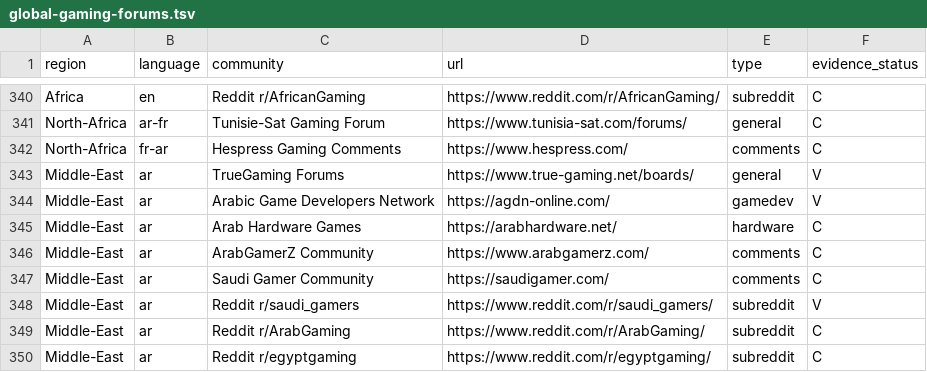
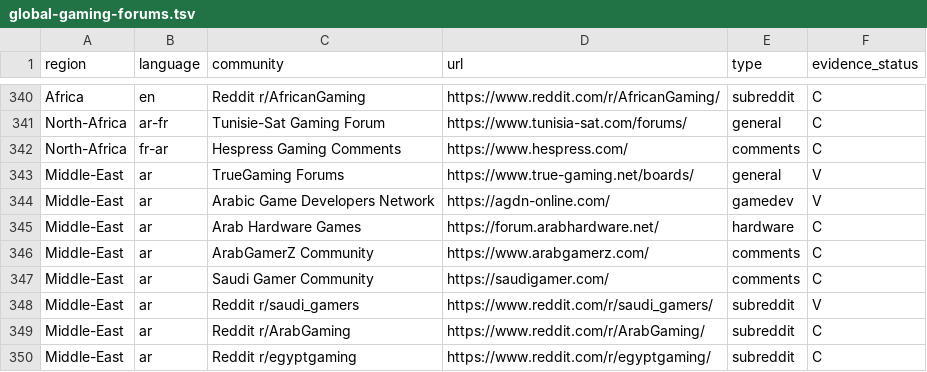
Before and after one commit to gamesbyian/GRA-EDISNI, a TSV file: data/reference/global-gaming-forums.tsv, drawn as a sheet; only a part is shown, gaps mark what is left out; the diff covers the shown part only.

Commit message:
research: integrate novel forum endpoints and corrected canonical forum URLs from external census

```diff
--- a/data/reference/global-gaming-forums.tsv
+++ b/data/reference/global-gaming-forums.tsv
@@ -344,3 +344,3 @@ Middle-East	ar	TrueGaming Forums	https://www.true-gaming.net/boards/	general	V
 Middle-East	ar	Arabic Game Developers Network	https://agdn-online.com/	gamedev	V
-Middle-East	ar	Arab Hardware Games	https://arabhardware.net/	hardware	C
+Middle-East	ar	Arab Hardware Games	https://forum.arabhardware.net/	hardware	C
 Middle-East	ar	ArabGamerZ Community	https://www.arabgamerz.com/	comments	C
```
Also changed, not shown: 11 added rows and 4 edited cells elsewhere in this file.
